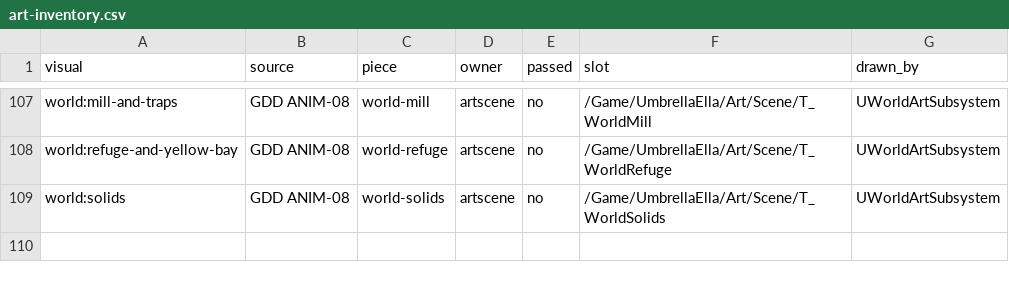
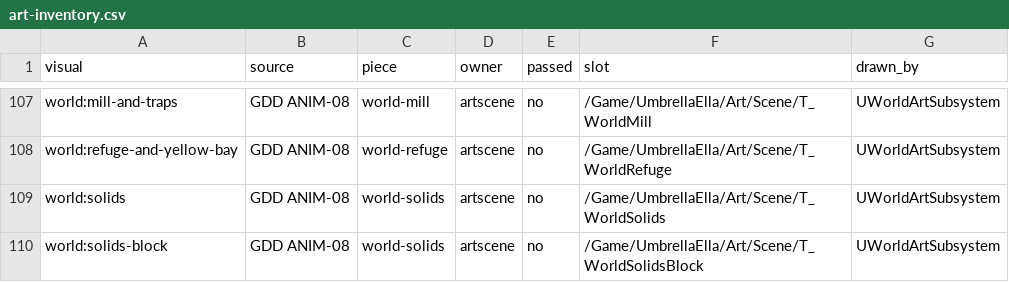
Before and after one commit to joshdrochon/UmbrellaElla, a CSV file: docs/build/art-inventory.csv, drawn as a sheet; only a part is shown, gaps mark what is left out; the diff names each change by its address in the sheet, - before the commit and + after, or states it on an @@ line.

```diff
--- a/docs/build/art-inventory.csv
+++ b/docs/build/art-inventory.csv
+row 110: world:solids-block | GDD ANIM-08 | world-solids | artscene | no | /Game/UmbrellaElla/Art/Scene/T_WorldSolidsBlock | UWorldArtSubsystem
```
Also changed, not shown: 7 other files.
